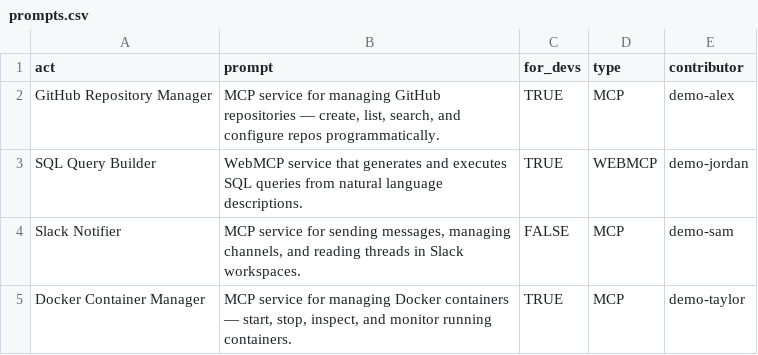
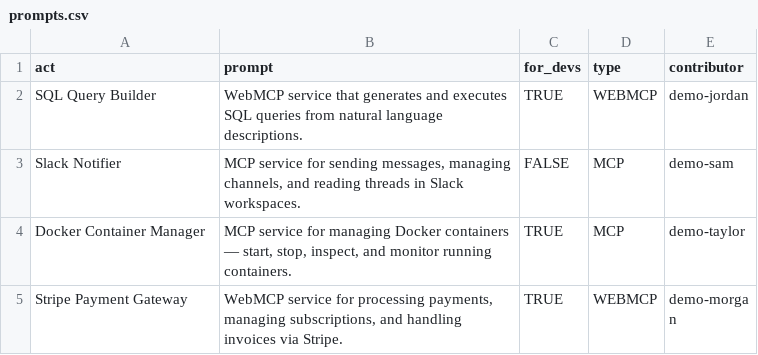
Before and after one commit to eser/webmcp.land, a CSV file: prompts.csv, drawn as a sheet; only a part is shown; the shorter side is filled out with more unchanged rows; the diff names each change by its address in the sheet, - before the commit and + after, or states it on an @@ line.

Commit message:
Remove prompt: GitHub Repository Manager

```diff
--- a/prompts.csv
+++ b/prompts.csv
-row 2: GitHub Repository Manager | MCP service for managing GitHub repositories — create, list, search, and configure repos programmatically. | TRUE | MCP | demo-alex
```
